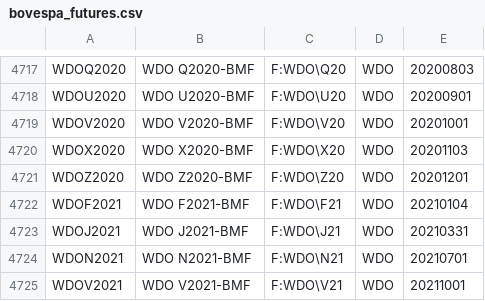
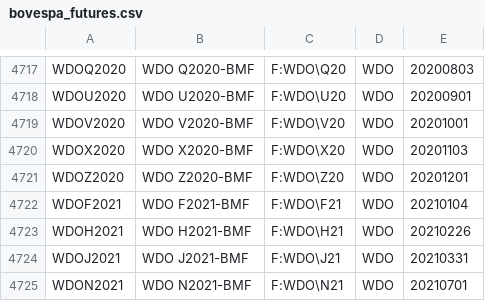
Before and after one commit to tradingview-dev/idc-expchains, a CSV file: expchains/bovespa_futures.csv, drawn as a sheet; only a part is shown, gaps mark what is left out; the shorter side is filled out with more unchanged rows.

Commit message:
Autocommit

```diff
--- a/expchains/bovespa_futures.csv
+++ b/expchains/bovespa_futures.csv
@@ -4722,2 +4722,3 @@ WDOZ2020,WDO Z2020-BMF,F:WDO\Z20,WDO,20201201
 WDOF2021,WDO F2021-BMF,F:WDO\F21,WDO,20210104
+WDOH2021,WDO H2021-BMF,F:WDO\H21,WDO,20210226
 WDOJ2021,WDO J2021-BMF,F:WDO\J21,WDO,20210331
```
